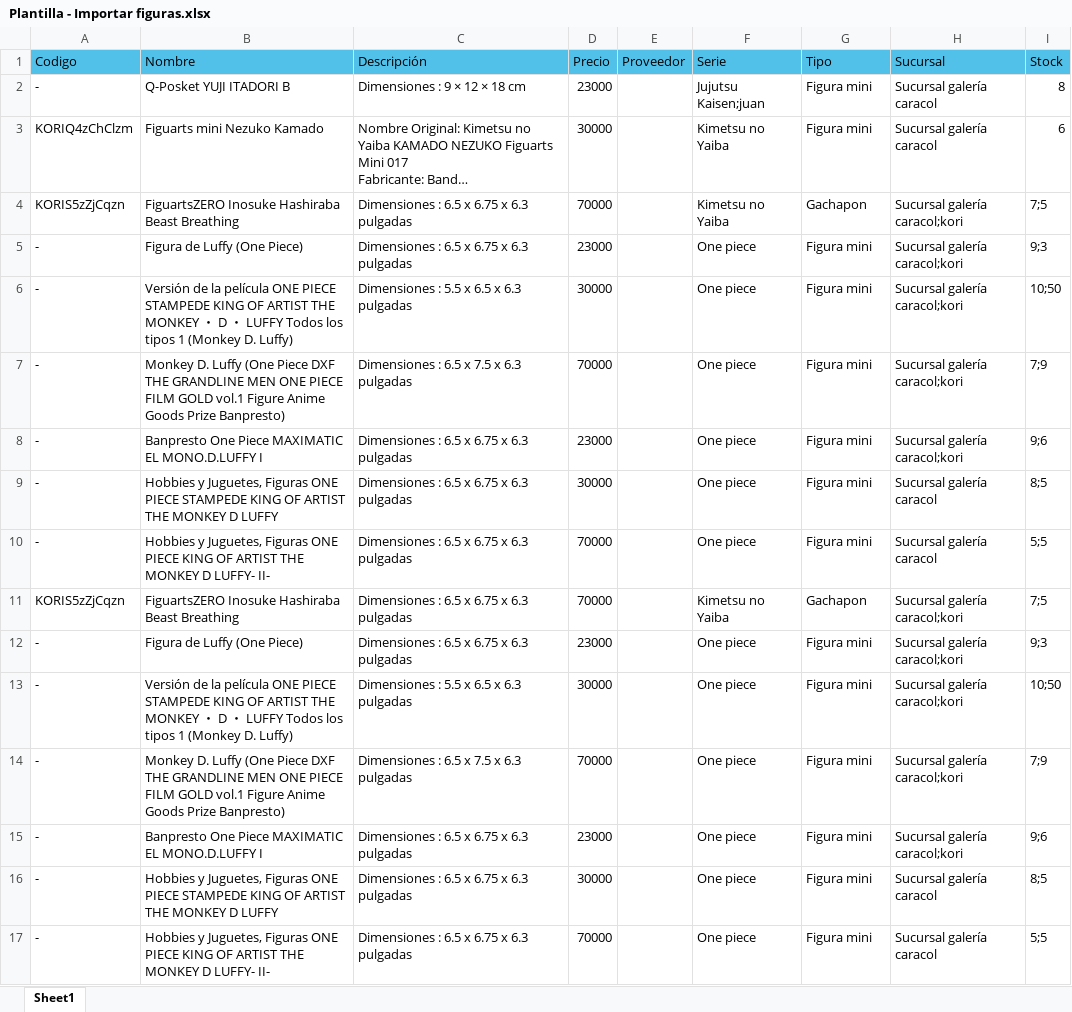
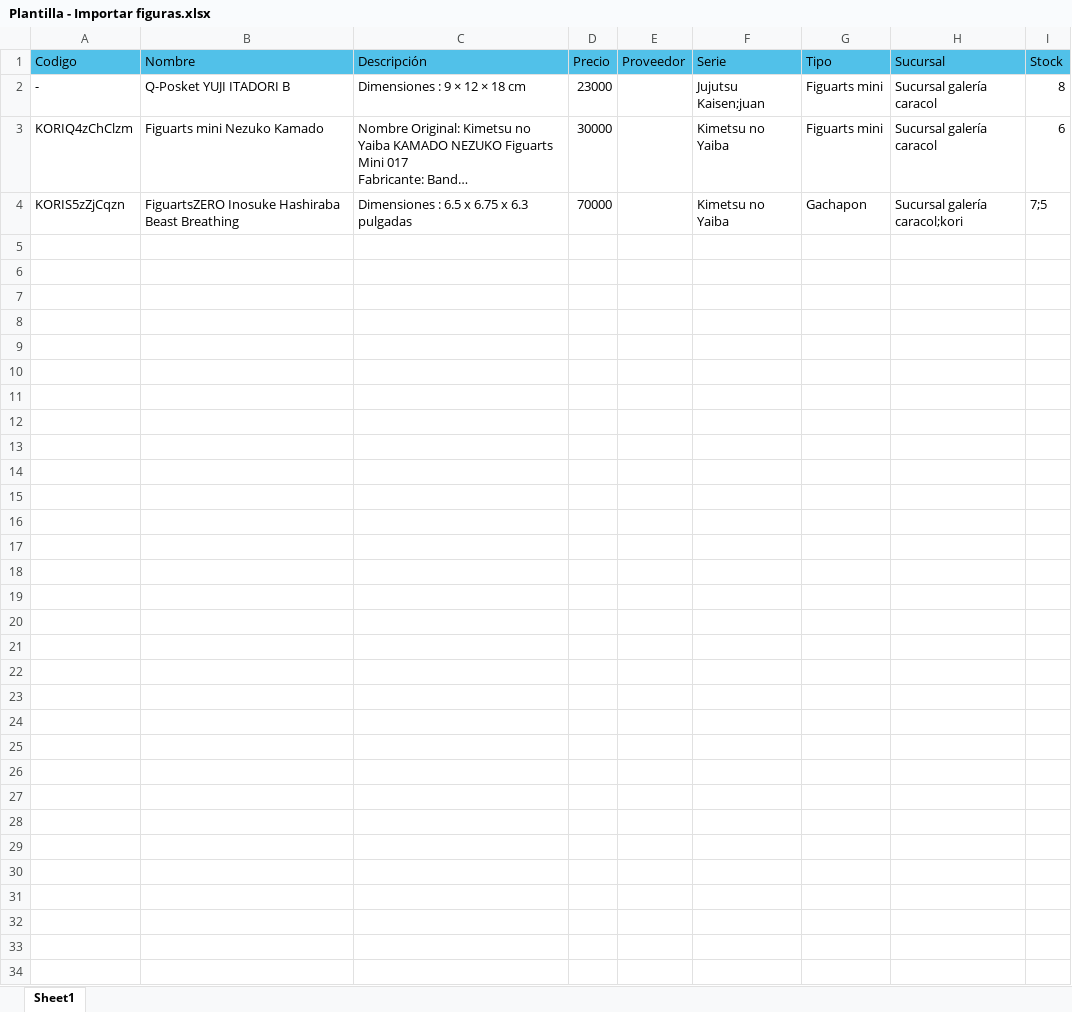
Before and after one commit to JuanBaezaB/korimangastore, an Excel workbook: public/media/excel-import/Plantilla - Importar figuras.xlsx, sheet Sheet1, drawn as a sheet; long unchanged cells end in …; values as stored, in another font and other column widths than the file's, no borders; the diff names each change by its address in the sheet, - before the commit and + after, or states it on an @@ line.

```diff
--- a/public/media/excel-import/Plantilla - Importar figuras.xlsx (sheet Sheet1)
+++ b/public/media/excel-import/Plantilla - Importar figuras.xlsx (sheet Sheet1)
-G2:G3 (Tipo): Figura mini
+G2:G3 (Tipo): Figuarts mini
-row 5: - | Figura de Luffy (One Piece) | Dimensiones : 6.5 x 6.75 x 6.3 pulgadas | 23000 |  | One piece | Figura mini | Sucursal galería caracol;kori | 9;3
-row 6: - | Versión de la película ONE PIECE STAMPEDE KING OF ARTIST THE MONKEY ・ D ・ LUFFY Todos los tipos 1 (Monkey D. Luffy) | Dimensiones : 5.5 x 6.5 x 6.3 pulgadas | 30000 |  | One piece | Figura mini | Sucursal galería caracol;kori | 10;50
-row 7: - | Monkey D. Luffy (One Piece DXF THE GRANDLINE MEN ONE PIECE FILM GOLD vol.1 Figure Anime Goods Prize Banpresto) | Dimensiones : 6.5 x 7.5 x 6.3 pulgadas | 70000 |  | One piece | Figura mini | Sucursal galería caracol;kori | 7;9
-row 8: - | Banpresto One Piece MAXIMATIC EL MONO.D.LUFFY I | Dimensiones : 6.5 x 6.75 x 6.3 pulgadas | 23000 |  | One piece | Figura mini | Sucursal galería caracol;kori | 9;6
-row 9: - | Hobbies y Juguetes, Figuras ONE PIECE STAMPEDE KING OF ARTIST THE MONKEY D LUFFY | Dimensiones : 6.5 x 6.75 x 6.3 pulgadas | 30000 |  | One piece | Figura mini | Sucursal galería caracol | 8;5
-row 10: - | Hobbies y Juguetes, Figuras ONE PIECE KING OF ARTIST THE MONKEY D LUFFY- II- | Dimensiones : 6.5 x 6.75 x 6.3 pulgadas | 70000 |  | One piece | Figura mini | Sucursal galería caracol | 5;5
-row 11: KORIS5zZjCqzn | FiguartsZERO Inosuke Hashiraba Beast Breathing | Dimensiones : 6.5 x 6.75 x 6.3 pulgadas | 70000 |  | Kimetsu no Yaiba | Gachapon | Sucursal galería caracol;kori | 7;5
-row 12: - | Figura de Luffy (One Piece) | Dimensiones : 6.5 x 6.75 x 6.3 pulgadas | 23000 |  | One piece | Figura mini | Sucursal galería caracol;kori | 9;3
-row 13: - | Versión de la película ONE PIECE STAMPEDE KING OF ARTIST THE MONKEY ・ D ・ LUFFY Todos los tipos 1 (Monkey D. Luffy) | Dimensiones : 5.5 x 6.5 x 6.3 pulgadas | 30000 |  | One piece | Figura mini | Sucursal galería caracol;kori | 10;50
-row 14: - | Monkey D. Luffy (One Piece DXF THE GRANDLINE MEN ONE PIECE FILM GOLD vol.1 Figure Anime Goods Prize Banpresto) | Dimensiones : 6.5 x 7.5 x 6.3 pulgadas | 70000 |  | One piece | Figura mini | Sucursal galería caracol;kori | 7;9
-row 15: - | Banpresto One Piece MAXIMATIC EL MONO.D.LUFFY I | Dimensiones : 6.5 x 6.75 x 6.3 pulgadas | 23000 |  | One piece | Figura mini | Sucursal galería caracol;kori | 9;6
-row 16: - | Hobbies y Juguetes, Figuras ONE PIECE STAMPEDE KING OF ARTIST THE MONKEY D LUFFY | Dimensiones : 6.5 x 6.75 x 6.3 pulgadas | 30000 |  | One piece | Figura mini | Sucursal galería caracol | 8;5
-row 17: - | Hobbies y Juguetes, Figuras ONE PIECE KING OF ARTIST THE MONKEY D LUFFY- II- | Dimensiones : 6.5 x 6.75 x 6.3 pulgadas | 70000 |  | One piece | Figura mini | Sucursal galería caracol | 5;5
```
Also changed, not shown: public/media/excel-import/Plantilla - Importar mangas.xlsx, public/media/excel-import/Plantilla - Importar productos.xlsx.
